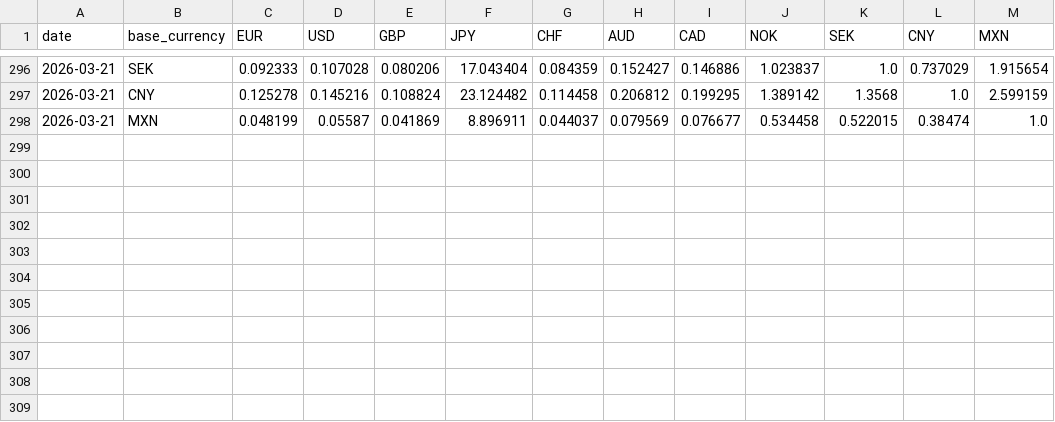
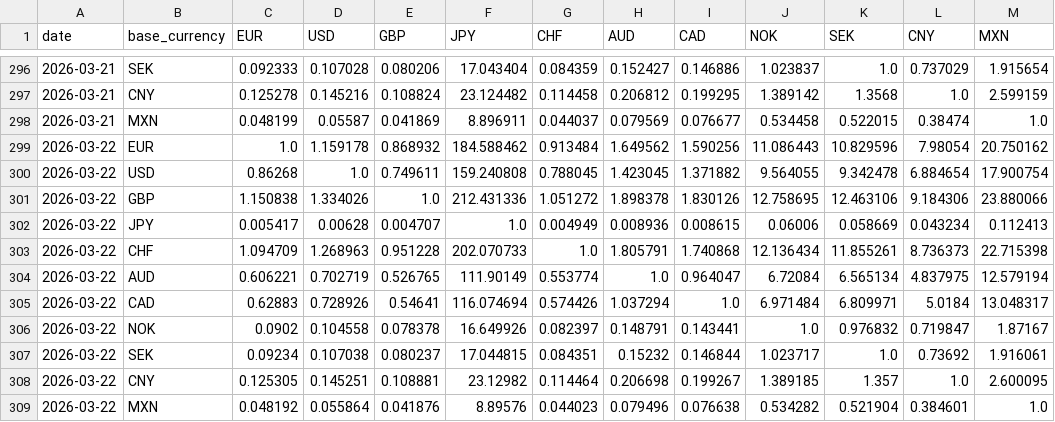
Before and after one commit to michaeldowd2/nanopages, a CSV file: fx-dashboard/site_data/step1_exchange_rates_matrix.csv, drawn as a sheet; only a part is shown, gaps mark what is left out; the diff names each change by its address in the sheet, - before the commit and + after, or states it on an @@ line.

```diff
--- a/fx-dashboard/site_data/step1_exchange_rates_matrix.csv
+++ b/fx-dashboard/site_data/step1_exchange_rates_matrix.csv
+row 299: 2026-03-22 | EUR | 1.0 | 1.159178 | 0.868932 | 184.588462 | 0.913484 | 1.649562 | 1.590256 | 11.086443 | 10.829596 | 7.98054 | 20.750162
+row 300: 2026-03-22 | USD | 0.86268 | 1.0 | 0.749611 | 159.240808 | 0.788045 | 1.423045 | 1.371882 | 9.564055 | 9.342478 | 6.884654 | 17.900754
+row 301: 2026-03-22 | GBP | 1.150838 | 1.334026 | 1.0 | 212.431336 | 1.051272 | 1.898378 | 1.830126 | 12.758695 | 12.463106 | 9.184306 | 23.880066
+row 302: 2026-03-22 | JPY | 0.005417 | 0.00628 | 0.004707 | 1.0 | 0.004949 | 0.008936 | 0.008615 | 0.06006 | 0.058669 | 0.043234 | 0.112413
+row 303: 2026-03-22 | CHF | 1.094709 | 1.268963 | 0.951228 | 202.070733 | 1.0 | 1.805791 | 1.740868 | 12.136434 | 11.855261 | 8.736373 | 22.715398
+row 304: 2026-03-22 | AUD | 0.606221 | 0.702719 | 0.526765 | 111.90149 | 0.553774 | 1.0 | 0.964047 | 6.72084 | 6.565134 | 4.837975 | 12.579194
+row 305: 2026-03-22 | CAD | 0.62883 | 0.728926 | 0.54641 | 116.074694 | 0.574426 | 1.037294 | 1.0 | 6.971484 | 6.809971 | 5.0184 | 13.048317
+row 306: 2026-03-22 | NOK | 0.0902 | 0.104558 | 0.078378 | 16.649926 | 0.082397 | 0.148791 | 0.143441 | 1.0 | 0.976832 | 0.719847 | 1.87167
+row 307: 2026-03-22 | SEK | 0.09234 | 0.107038 | 0.080237 | 17.044815 | 0.084351 | 0.15232 | 0.146844 | 1.023717 | 1.0 | 0.73692 | 1.916061
+row 308: 2026-03-22 | CNY | 0.125305 | 0.145251 | 0.108881 | 23.12982 | 0.114464 | 0.206698 | 0.199267 | 1.389185 | 1.357 | 1.0 | 2.600095
+row 309: 2026-03-22 | MXN | 0.048192 | 0.055864 | 0.041876 | 8.89576 | 0.044023 | 0.079496 | 0.076638 | 0.534282 | 0.521904 | 0.384601 | 1.0
```
Also changed, not shown: fx-dashboard/site_data/step3_news.csv, fx-dashboard/site_data/step4_horizons.csv, 20 other files.
